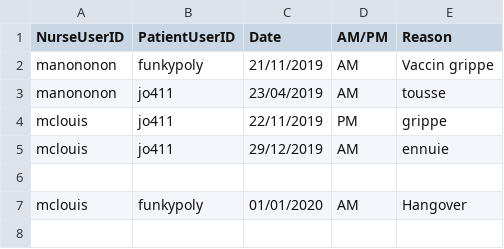
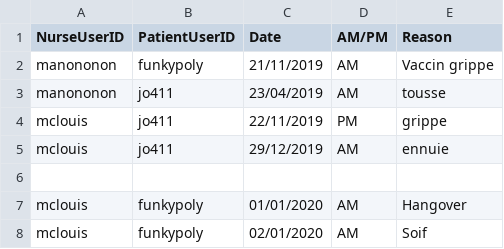
Before and after one commit to NathanRV/LOG1000, a CSV file: TP5/TP5/data/appointments.csv, drawn as a sheet; the diff names each change by its address in the sheet, - before the commit and + after, or states it on an @@ line.

```diff
--- a/TP5/TP5/data/appointments.csv
+++ b/TP5/TP5/data/appointments.csv
+row 8: mclouis | funkypoly | 02/01/2020 | AM | Soif
```
Also changed, not shown: 4 other files.
